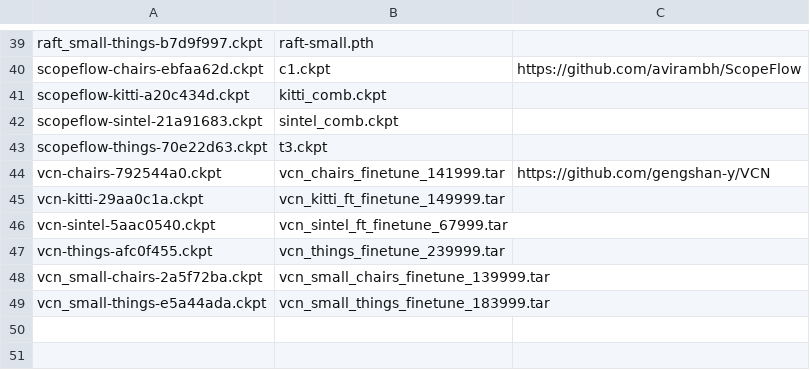
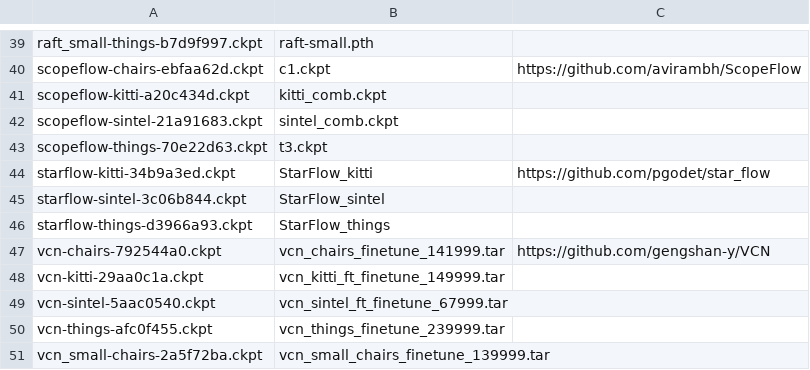
Before and after one commit to hmorimitsu/ptlflow, a CSV file: docs/source/models/checkpoint_list.csv, drawn as a sheet; only a part is shown, gaps mark what is left out; the shorter side is filled out with more unchanged rows.

Commit message:
Update model and checkpoint lists

```diff
--- a/docs/source/models/checkpoint_list.csv
+++ b/docs/source/models/checkpoint_list.csv
@@ -43,2 +43,5 @@ scopeflow-sintel-21a91683.ckpt,sintel_comb.ckpt,
 scopeflow-things-70e22d63.ckpt,t3.ckpt,
+starflow-kitti-34b9a3ed.ckpt,StarFlow_kitti,https://github.com/pgodet/star_flow
+starflow-sintel-3c06b844.ckpt,StarFlow_sintel,
+starflow-things-d3966a93.ckpt,StarFlow_things,
 vcn-chairs-792544a0.ckpt,vcn_chairs_finetune_141999.tar,https://github.com/gengshan-y/VCN
```
Also changed, not shown: 1 other file.
